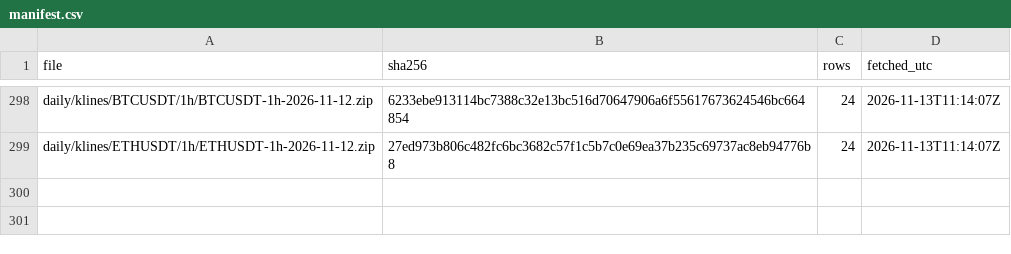
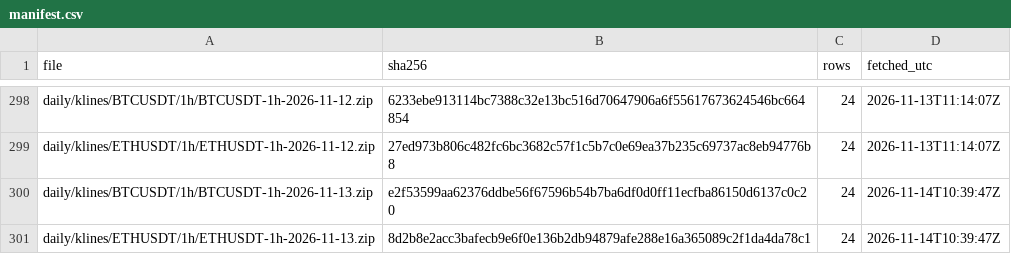
Before and after one commit to dabisattila-design/Medusa-data, a CSV file: data/binance/manifest.csv, drawn as a sheet; only a part is shown, gaps mark what is left out.

```diff
--- a/data/binance/manifest.csv
+++ b/data/binance/manifest.csv
@@ -299 +299,3 @@ daily/klines/BTCUSDT/1h/BTCUSDT-1h-2026-11-12.zip,6233ebe913114bc7388c32e13bc516
 daily/klines/ETHUSDT/1h/ETHUSDT-1h-2026-11-12.zip,27ed973b806c482fc6bc3682c57f1c5b7c0e69ea37b235c69737ac8eb94776b8,24,2026-11-13T11:14:07Z
+daily/klines/BTCUSDT/1h/BTCUSDT-1h-2026-11-13.zip,e2f53599aa62376ddbe56f67596b54b7ba6df0d0ff11ecfba86150d6137c0c20,24,2026-11-14T10:39:47Z
+daily/klines/ETHUSDT/1h/ETHUSDT-1h-2026-11-13.zip,8d2b8e2acc3bafecb9e6f0e136b2db94879afe288e16a365089c2f1da4da78c1,24,2026-11-14T10:39:47Z
```
Also changed, not shown: 2 other files.
